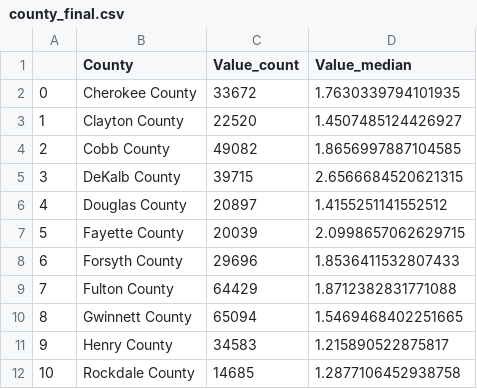
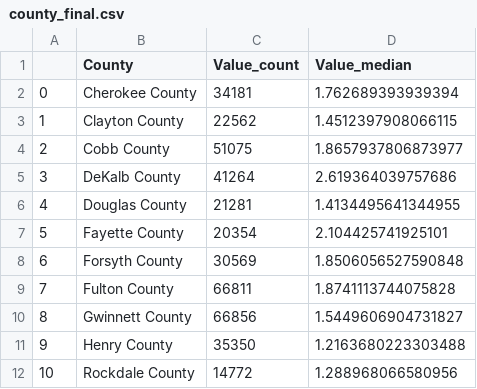
Before and after one commit to arc-research-analytics/zillow-playground, a CSV file: county_final.csv, drawn as a sheet.

```diff
--- a/county_final.csv
+++ b/county_final.csv
@@ -1,12 +1,12 @@
 ,County,Value_count,Value_median
-0,Cherokee County,33672,1.7630339794101935
-1,Clayton County,22520,1.4507485124426927
-2,Cobb County,49082,1.8656997887104585
-3,DeKalb County,39715,2.6566684520621315
-4,Douglas County,20897,1.4155251141552512
-5,Fayette County,20039,2.0998657062629715
-6,Forsyth County,29696,1.8536411532807433
-7,Fulton County,64429,1.8712382831771088
-8,Gwinnett County,65094,1.5469468402251665
-9,Henry County,34583,1.215890522875817
-10,Rockdale County,14685,1.2877106452938758
+0,Cherokee County,34181,1.762689393939394
+1,Clayton County,22562,1.4512397908066115
+2,Cobb County,51075,1.8657937806873977
+3,DeKalb County,41264,2.619364039757686
+4,Douglas County,21281,1.4134495641344955
+5,Fayette County,20354,2.104425741925101
+6,Forsyth County,30569,1.8506056527590848
+7,Fulton County,66811,1.8741113744075828
+8,Gwinnett County,66856,1.5449606904731827
+9,Henry County,35350,1.2163680223303488
+10,Rockdale County,14772,1.288968066580956
```
Also changed, not shown: superDistrict_final.csv, 1 other file.
